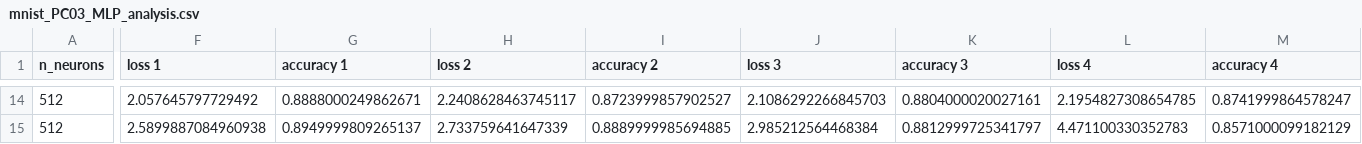
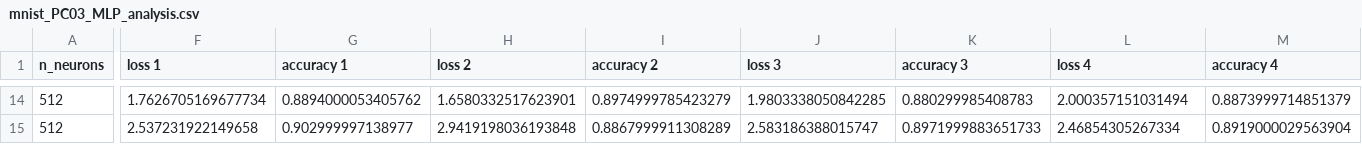
Before and after one commit to JoaoLucasMoraisOrtiz/deeplearning-PG-FEEC, a CSV file: notebooks_PCs01a05_IA353_1s2026/mnist_PC03_MLP_analysis.csv, drawn as a sheet; only a part is shown, gaps mark what is left out; the diff covers the shown part only; the diff names each change by its address in the sheet, - before the commit and + after, or states it on an @@ line.

```diff
--- a/notebooks_PCs01a05_IA353_1s2026/mnist_PC03_MLP_analysis.csv
+++ b/notebooks_PCs01a05_IA353_1s2026/mnist_PC03_MLP_analysis.csv
-F14 (loss 1): 2.057645797729492
+F14 (loss 1): 1.7626705169677734
-G14 (accuracy 1): 0.8888000249862671
+G14 (accuracy 1): 0.8894000053405762
-H14 (loss 2): 2.2408628463745117
+H14 (loss 2): 1.6580332517623901
-I14 (accuracy 2): 0.8723999857902527
+I14 (accuracy 2): 0.8974999785423279
-J14 (loss 3): 2.1086292266845703
+J14 (loss 3): 1.9803338050842285
-K14 (accuracy 3): 0.8804000020027161
+K14 (accuracy 3): 0.880299985408783
-L14 (loss 4): 2.1954827308654785
+L14 (loss 4): 2.000357151031494
-M14 (accuracy 4): 0.8741999864578247
+M14 (accuracy 4): 0.8873999714851379
-F15 (loss 1): 2.5899887084960938
+F15 (loss 1): 2.537231922149658
-G15 (accuracy 1): 0.8949999809265137
+G15 (accuracy 1): 0.902999997138977
-H15 (loss 2): 2.733759641647339
+H15 (loss 2): 2.9419198036193848
-I15 (accuracy 2): 0.8889999985694885
+I15 (accuracy 2): 0.8867999911308289
-J15 (loss 3): 2.985212564468384
+J15 (loss 3): 2.583186388015747
-K15 (accuracy 3): 0.8812999725341797
+K15 (accuracy 3): 0.8971999883651733
-L15 (loss 4): 4.471100330352783
+L15 (loss 4): 2.46854305267334
-M15 (accuracy 4): 0.8571000099182129
+M15 (accuracy 4): 0.8919000029563904
```
Also changed, not shown: 124 edited cells elsewhere in this file, notebooks_PCs01a05_IA353_1s2026/cifar10_PC03_MLP_analysis.csv, 9 other files.
